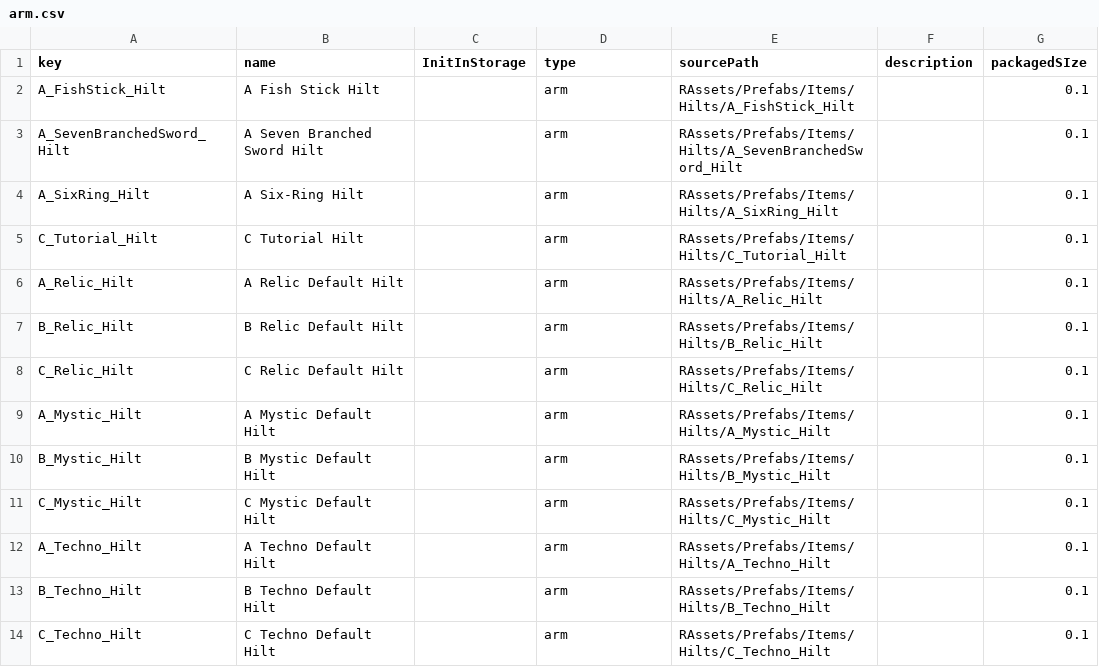
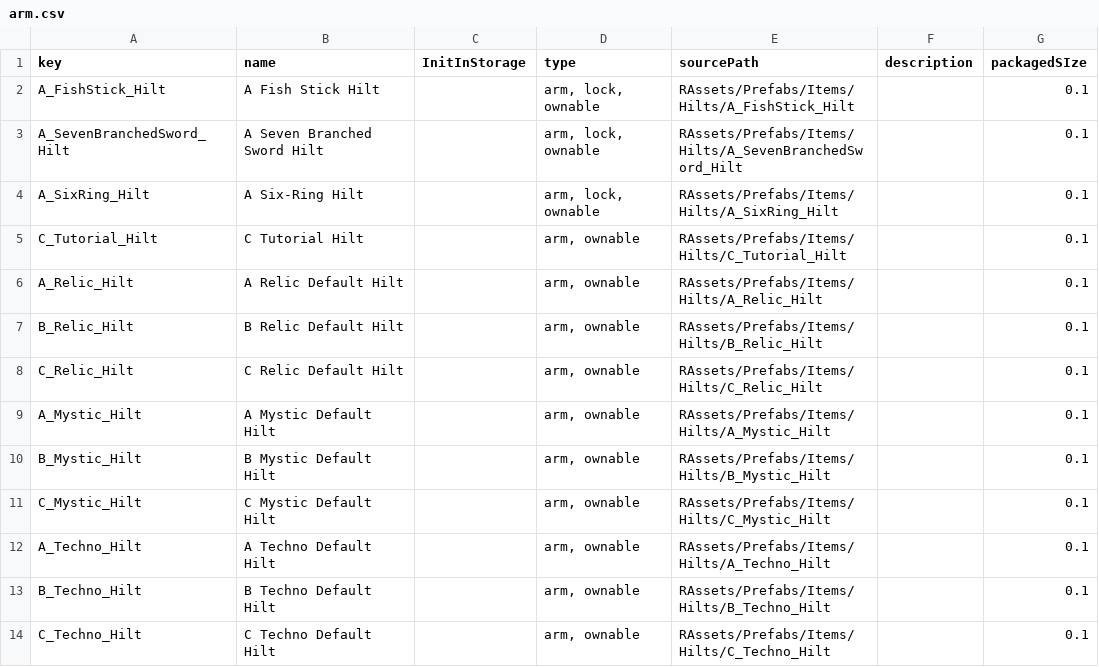
Before and after one commit to qyjbeijing2017/chatwo-server, a CSV file: src/configV2/arm.csv, drawn as a sheet.

```diff
--- a/src/configV2/arm.csv
+++ b/src/configV2/arm.csv
@@ -1,14 +1,14 @@
 key,name,InitInStorage,type,sourcePath,description,packagedSIze
-A_FishStick_Hilt,A Fish Stick Hilt,,arm,RAssets/Prefabs/Items/Hilts/A_FishStick_Hilt,,0.1
-A_SevenBranchedSword_Hilt,A Seven Branched Sword Hilt,,arm,RAssets/Prefabs/Items/Hilts/A_SevenBranchedSword_Hilt,,0.1
-A_SixRing_Hilt,A Six-Ring Hilt,,arm,RAssets/Prefabs/Items/Hilts/A_SixRing_Hilt,,0.1
-C_Tutorial_Hilt,C Tutorial Hilt,,arm,RAssets/Prefabs/Items/Hilts/C_Tutorial_Hilt,,0.1
-A_Relic_Hilt,A Relic Default Hilt,,arm,RAssets/Prefabs/Items/Hilts/A_Relic_Hilt,,0.1
-B_Relic_Hilt,B Relic Default Hilt,,arm,RAssets/Prefabs/Items/Hilts/B_Relic_Hilt,,0.1
-C_Relic_Hilt,C Relic Default Hilt,,arm,RAssets/Prefabs/Items/Hilts/C_Relic_Hilt,,0.1
-A_Mystic_Hilt,A Mystic Default Hilt,,arm,RAssets/Prefabs/Items/Hilts/A_Mystic_Hilt,,0.1
-B_Mystic_Hilt,B Mystic Default Hilt,,arm,RAssets/Prefabs/Items/Hilts/B_Mystic_Hilt,,0.1
-C_Mystic_Hilt,C Mystic Default Hilt,,arm,RAssets/Prefabs/Items/Hilts/C_Mystic_Hilt,,0.1
-A_Techno_Hilt,A Techno Default Hilt,,arm,RAssets/Prefabs/Items/Hilts/A_Techno_Hilt,,0.1
-B_Techno_Hilt,B Techno Default Hilt,,arm,RAssets/Prefabs/Items/Hilts/B_Techno_Hilt,,0.1
-C_Techno_Hilt,C Techno Default Hilt,,arm,RAssets/Prefabs/Items/Hilts/C_Techno_Hilt,,0.1
+A_FishStick_Hilt,A Fish Stick Hilt,,"arm, lock, ownable",RAssets/Prefabs/Items/Hilts/A_FishStick_Hilt,,0.1
+A_SevenBranchedSword_Hilt,A Seven Branched Sword Hilt,,"arm, lock, ownable",RAssets/Prefabs/Items/Hilts/A_SevenBranchedSword_Hilt,,0.1
+A_SixRing_Hilt,A Six-Ring Hilt,,"arm, lock, ownable",RAssets/Prefabs/Items/Hilts/A_SixRing_Hilt,,0.1
+C_Tutorial_Hilt,C Tutorial Hilt,,"arm, ownable",RAssets/Prefabs/Items/Hilts/C_Tutorial_Hilt,,0.1
+A_Relic_Hilt,A Relic Default Hilt,,"arm, ownable",RAssets/Prefabs/Items/Hilts/A_Relic_Hilt,,0.1
+B_Relic_Hilt,B Relic Default Hilt,,"arm, ownable",RAssets/Prefabs/Items/Hilts/B_Relic_Hilt,,0.1
+C_Relic_Hilt,C Relic Default Hilt,,"arm, ownable",RAssets/Prefabs/Items/Hilts/C_Relic_Hilt,,0.1
+A_Mystic_Hilt,A Mystic Default Hilt,,"arm, ownable",RAssets/Prefabs/Items/Hilts/A_Mystic_Hilt,,0.1
+B_Mystic_Hilt,B Mystic Default Hilt,,"arm, ownable",RAssets/Prefabs/Items/Hilts/B_Mystic_Hilt,,0.1
+C_Mystic_Hilt,C Mystic Default Hilt,,"arm, ownable",RAssets/Prefabs/Items/Hilts/C_Mystic_Hilt,,0.1
+A_Techno_Hilt,A Techno Default Hilt,,"arm, ownable",RAssets/Prefabs/Items/Hilts/A_Techno_Hilt,,0.1
+B_Techno_Hilt,B Techno Default Hilt,,"arm, ownable",RAssets/Prefabs/Items/Hilts/B_Techno_Hilt,,0.1
+C_Techno_Hilt,C Techno Default Hilt,,"arm, ownable",RAssets/Prefabs/Items/Hilts/C_Techno_Hilt,,0.1
```
Also changed, not shown: src/configV2/purchase.csv, src/configV2/store.csv, 9 other files.
